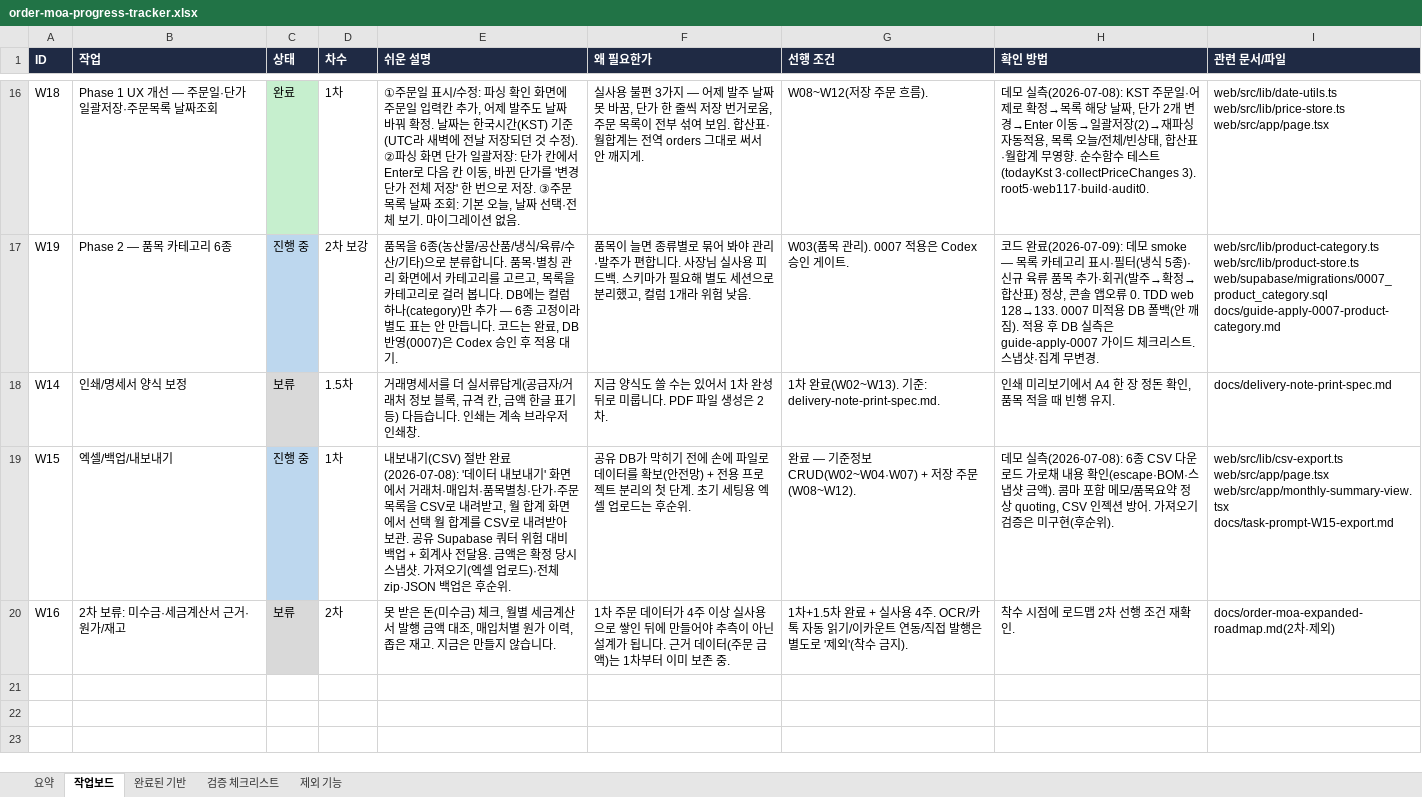
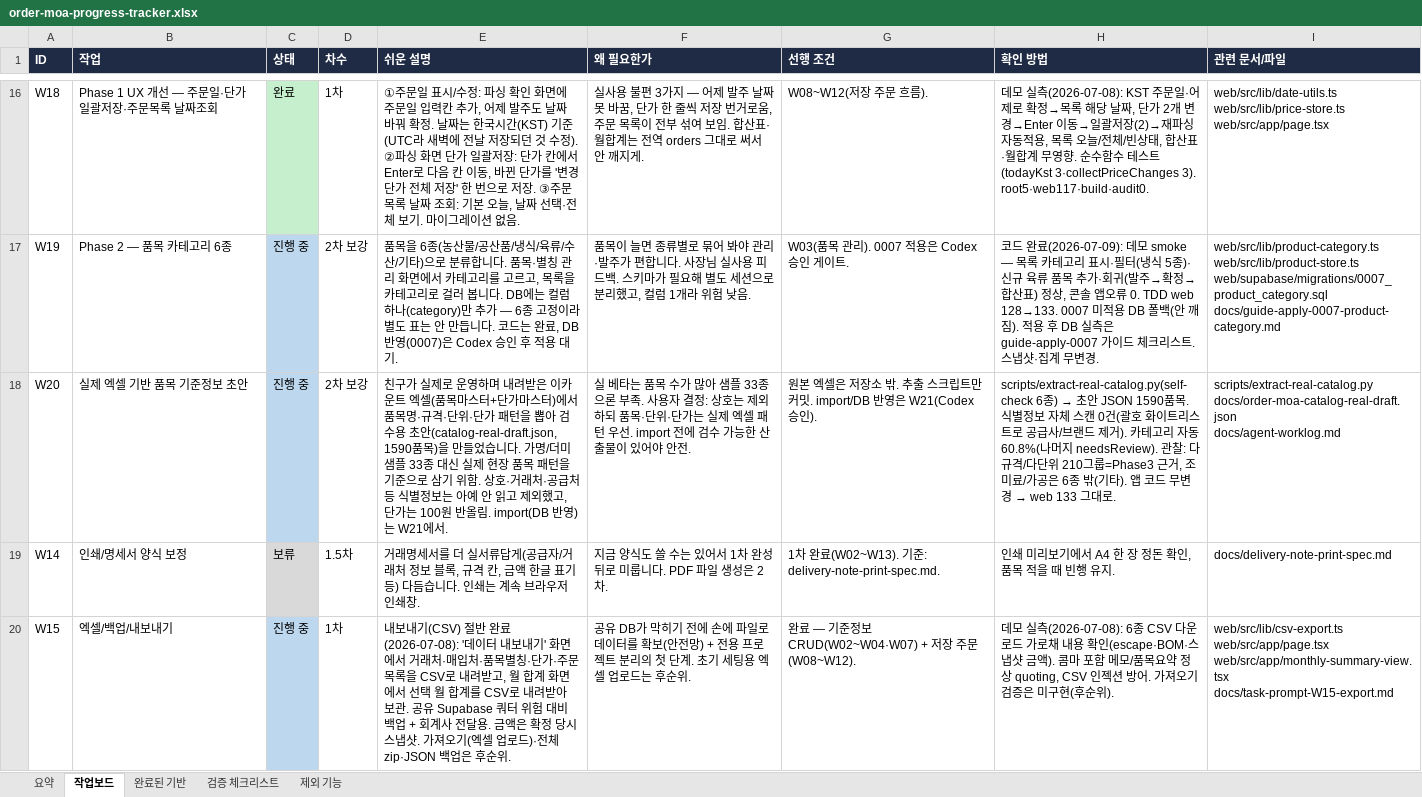
Before and after one commit to ssangyong119-hub/order-moa, an Excel workbook: docs/order-moa-progress-tracker.xlsx, sheet 작업보드, drawn as a sheet; only a part is shown, gaps mark what is left out; the shorter side is filled out with more unchanged rows; values as stored, in another font and other column widths than the file's, no borders; ↵ is a line break in a cell; the diff names each change by its address in the sheet, - before the commit and + after, or states it on an @@ line.

Commit message:
chore: add real catalog extraction draft

```diff
--- a/docs/order-moa-progress-tracker.xlsx (sheet 작업보드)
+++ b/docs/order-moa-progress-tracker.xlsx (sheet 작업보드)
+row 18: W20 | 실제 엑셀 기반 품목 기준정보 초안 | 진행 중 | 2차 보강 | 친구가 실제로 운영하며 내려받은 이카운트 엑셀(품목마스터+단가마스터)에서 품목명·규격·단위·단가 패턴을 뽑아 검수용 초안(catalog-real-draft.json, 1590품목)을 만들었습니다. 가명/더미 샘플 33종 대신 실제 현장 품목 패턴을 기준으로 삼기 위함. 상호·거래처·공급처 등 식별정보는 아예 안 읽고 제외했고, 단가는 100원 반올림. import(DB 반영)는 W21에서. | 실 베타는 품목 수가 많아 샘플 33종으론 부족. 사용자 결정: 상호는 제외하되 품목·단위·단가는 실제 엑셀 패턴 우선. import 전에 검수 가능한 산출물이 있어야 안전. | 원본 엑셀은 저장소 밖. 추출 스크립트만 커밋. import/DB 반영은 W21(Codex 승인). | scripts/extract-real-catalog.py(self-check 6종) → 초안 JSON 1590품목. 식별정보 자체 스캔 0건(괄호 화이트리스트로 공급사/브랜드 제거). 카테고리 자동 60.8%(나머지 needsReview). 관찰: 다규격/다단위 210그룹=Phase3 근거, 조미료/가공은 6종 밖(기타). 앱 코드 무변경 → web 133 그대로. | scripts/extract-real-catalog.py ↵ docs/order-moa-catalog-real-draft.json ↵ docs/agent-worklog.md
```
Also changed, not shown: sheet 요약, 14 other files.
